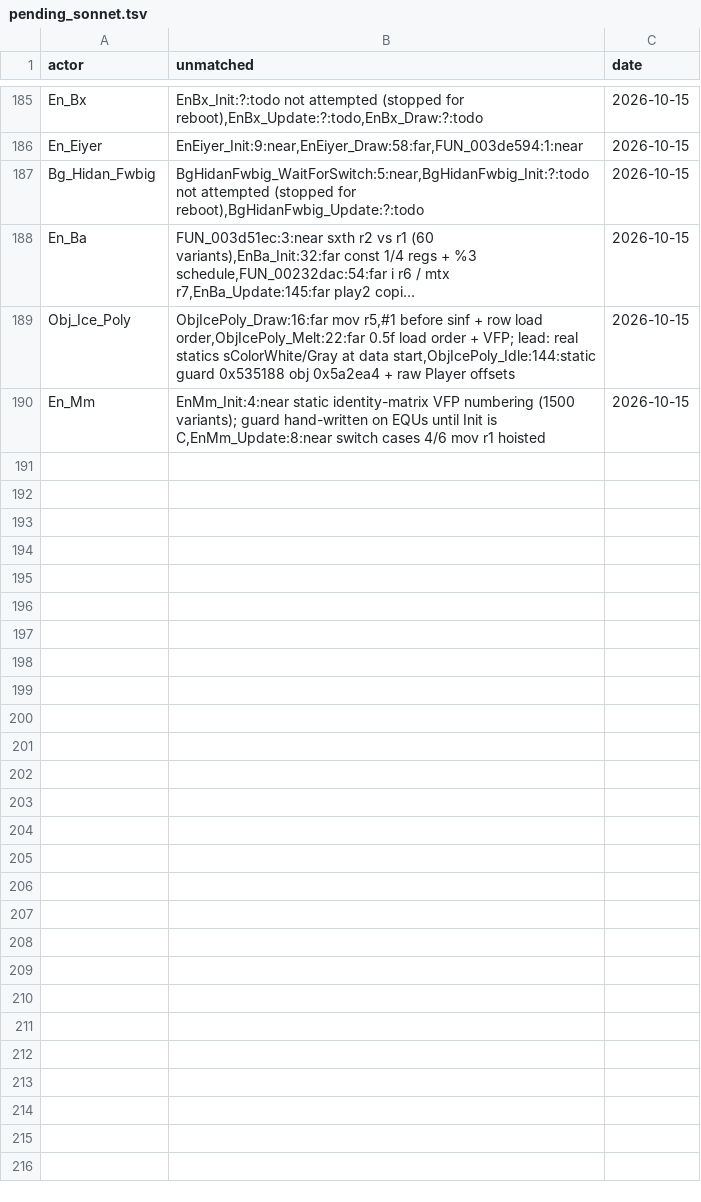
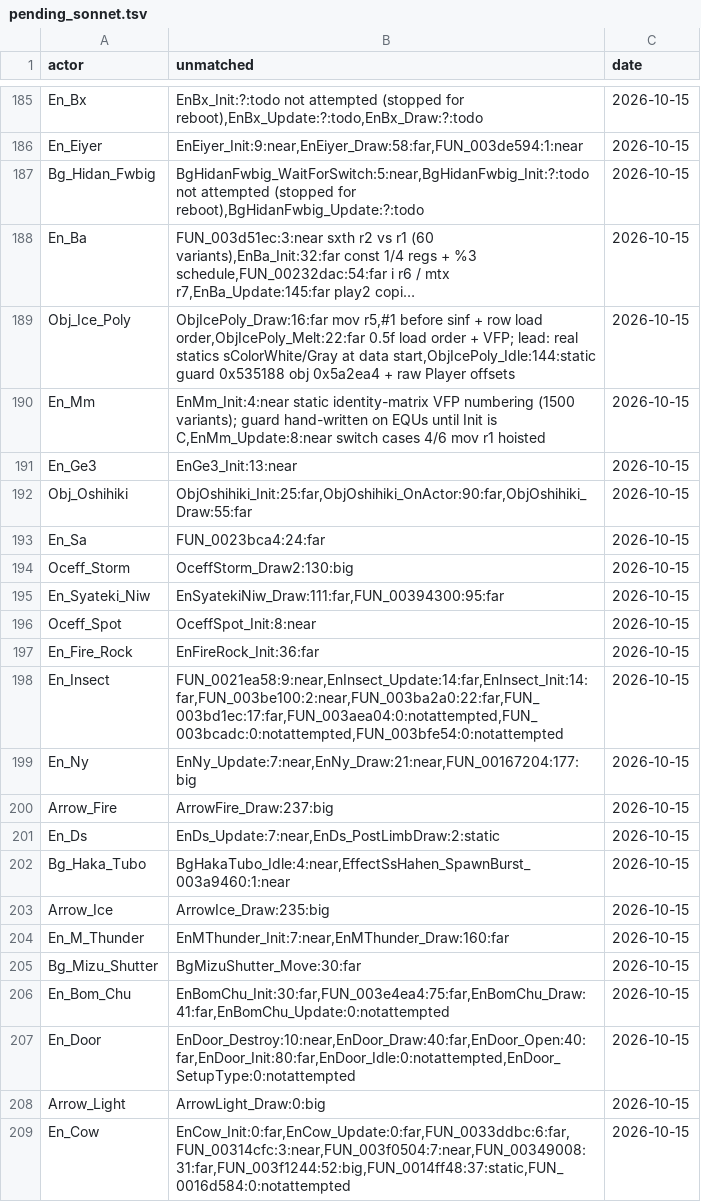
Before and after one commit to NSCabezon/OOT3DDecompile, a TSV file: pending_sonnet.tsv, drawn as a sheet; only a part is shown, gaps mark what is left out; long unchanged cells end in …; the diff names each change by its address in the sheet, - before the commit and + after, or states it on an @@ line.

```diff
--- a/pending_sonnet.tsv
+++ b/pending_sonnet.tsv
+row 191: En_Ge3 | EnGe3_Init:13:near | 2026-10-15
+row 192: Obj_Oshihiki | ObjOshihiki_Init:25:far,ObjOshihiki_OnActor:90:far,ObjOshihiki_Draw:55:far | 2026-10-15
+row 193: En_Sa | FUN_0023bca4:24:far | 2026-10-15
+row 194: Oceff_Storm | OceffStorm_Draw2:130:big | 2026-10-15
+row 195: En_Syateki_Niw | EnSyatekiNiw_Draw:111:far,FUN_00394300:95:far | 2026-10-15
+row 196: Oceff_Spot | OceffSpot_Init:8:near | 2026-10-15
+row 197: En_Fire_Rock | EnFireRock_Init:36:far | 2026-10-15
+row 198: En_Insect | FUN_0021ea58:9:near,EnInsect_Update:14:far,EnInsect_Init:14:far,FUN_003be100:2:near,FUN_003ba2a0:22:far,FUN_003bd1ec:17:far,FUN_003aea04:0:notattempted,FUN_003bcadc:0:notattempted,FUN_003bfe54:0:notattempted | 2026-10-15
+row 199: En_Ny | EnNy_Update:7:near,EnNy_Draw:21:near,FUN_00167204:177:big | 2026-10-15
+row 200: Arrow_Fire | ArrowFire_Draw:237:big | 2026-10-15
+row 201: En_Ds | EnDs_Update:7:near,EnDs_PostLimbDraw:2:static | 2026-10-15
+row 202: Bg_Haka_Tubo | BgHakaTubo_Idle:4:near,EffectSsHahen_SpawnBurst_003a9460:1:near | 2026-10-15
+row 203: Arrow_Ice | ArrowIce_Draw:235:big | 2026-10-15
+row 204: En_M_Thunder | EnMThunder_Init:7:near,EnMThunder_Draw:160:far | 2026-10-15
+row 205: Bg_Mizu_Shutter | BgMizuShutter_Move:30:far | 2026-10-15
+row 206: En_Bom_Chu | EnBomChu_Init:30:far,FUN_003e4ea4:75:far,EnBomChu_Draw:41:far,EnBomChu_Update:0:notattempted | 2026-10-15
+row 207: En_Door | EnDoor_Destroy:10:near,EnDoor_Draw:40:far,EnDoor_Open:40:far,EnDoor_Init:80:far,EnDoor_Idle:0:notattempted,EnDoor_SetupType:0:notattempted | 2026-10-15
+row 208: Arrow_Light | ArrowLight_Draw:0:big | 2026-10-15
+row 209: En_Cow | EnCow_Init:0:far,EnCow_Update:0:far,FUN_0033ddbc:6:far,FUN_00314cfc:3:near,FUN_003f0504:7:near,FUN_00349008:31:far,FUN_003f1244:52:big,FUN_0014ff48:37:static,FUN_0016d584:0:notattempted | 2026-10-15
```
Also changed, not shown: leftovers.tsv, night_state.tsv, 43 other files.
